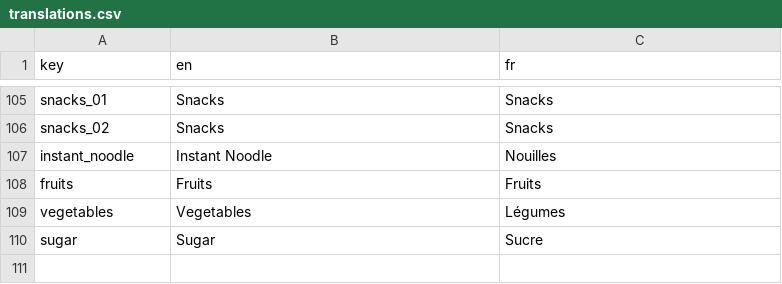
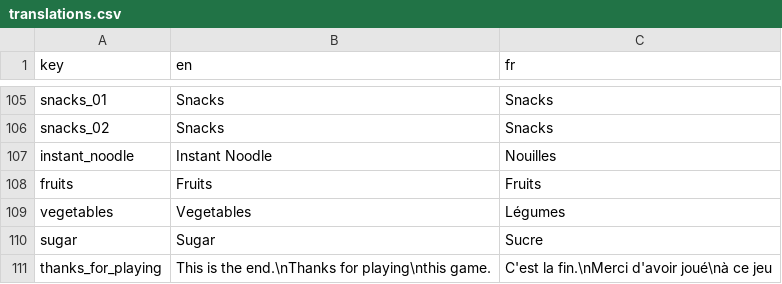
Before and after one commit to Eptwalabha/ld50, a CSV file: assets/translation/translations.csv, drawn as a sheet; only a part is shown, gaps mark what is left out; the diff names each change by its address in the sheet, - before the commit and + after, or states it on an @@ line.

```diff
--- a/assets/translation/translations.csv
+++ b/assets/translation/translations.csv
+row 111: thanks_for_playing | This is the end.\nThanks for playing\nthis game. | C'est la fin.\nMerci d'avoir joué\nà ce jeu
```
Also changed, not shown: 4 other files.
